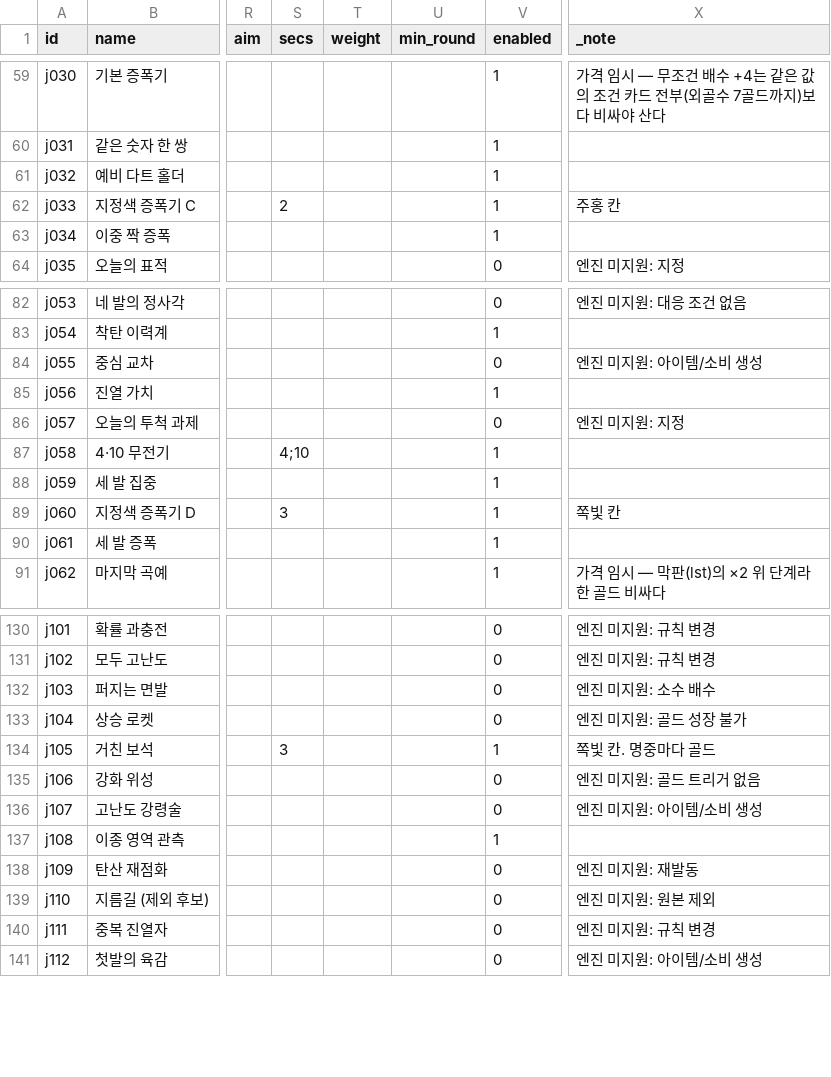
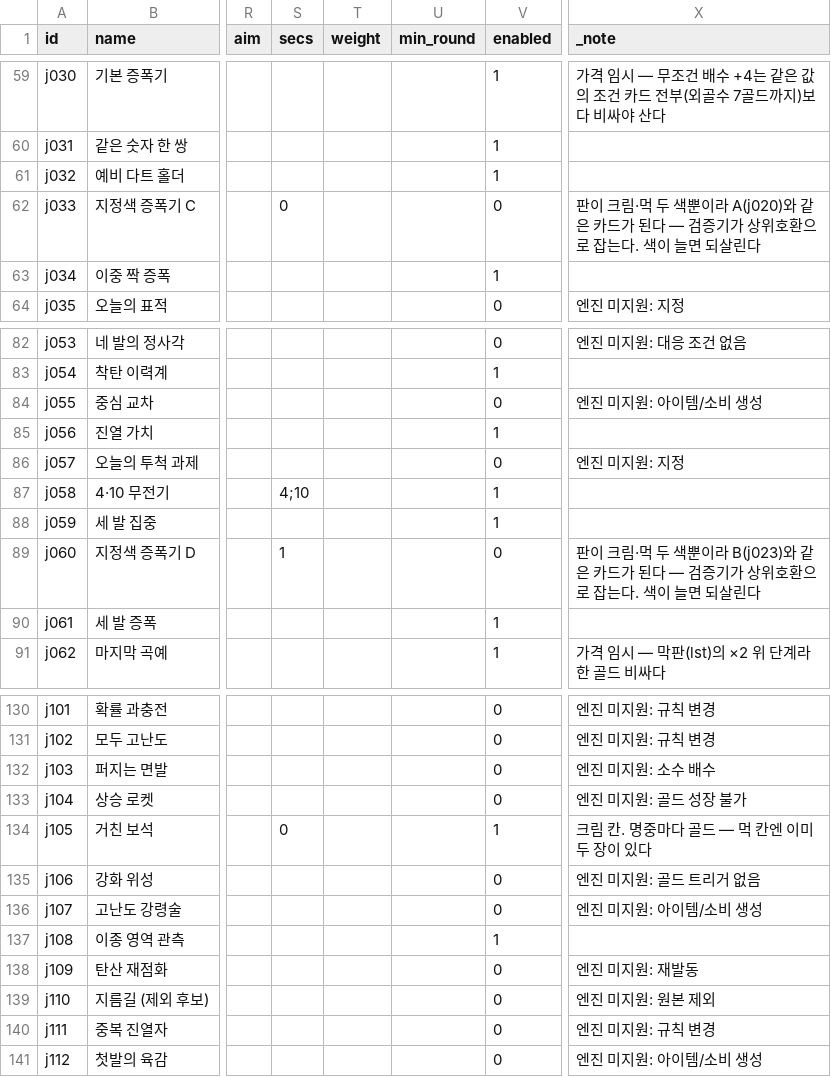
Before and after one commit to GGbong69/test-03, a CSV file: data/items.csv, drawn as a sheet; only a part is shown, gaps mark what is left out; the diff names each change by its address in the sheet, - before the commit and + after, or states it on an @@ line.

```diff
--- a/data/items.csv
+++ b/data/items.csv
-S62 (secs): 2
+S62 (secs): 0
-V62 (enabled): 1
+V62 (enabled): 0
-X62 (_note): 주홍 칸
+X62 (_note): 판이 크림·먹 두 색뿐이라 A(j020)와 같은 카드가 된다 — 검증기가 상위호환으로 잡는다. 색이 늘면 되살린다
-S89 (secs): 3
+S89 (secs): 1
-V89 (enabled): 1
+V89 (enabled): 0
-X89 (_note): 쪽빛 칸
+X89 (_note): 판이 크림·먹 두 색뿐이라 B(j023)와 같은 카드가 된다 — 검증기가 상위호환으로 잡는다. 색이 늘면 되살린다
-S134 (secs): 3
+S134 (secs): 0
-X134 (_note): 쪽빛 칸. 명중마다 골드
+X134 (_note): 크림 칸. 명중마다 골드 — 먹 칸엔 이미 두 장이 있다
```
Also changed, not shown: data/spec_map.csv.
